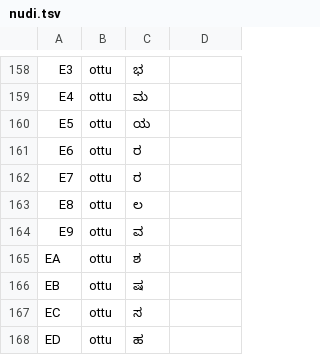
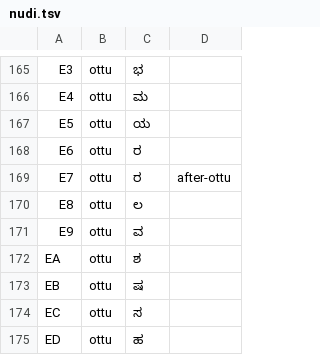
Before and after one commit to openkannada/kannadi, a TSV file: crates/kannadi/data/nudi.tsv, drawn as a sheet; only a part is shown, gaps mark what is left out; the diff covers the shown part only.

```diff
--- a/crates/kannadi/data/nudi.tsv
+++ b/crates/kannadi/data/nudi.tsv
@@ -161,3 +168,3 @@ E5	ottu	ಯ
 E6	ottu	ರ
-E7	ottu	ರ
+E7	ottu	ರ	after-ottu
 E8	ottu	ಲ
```
Also changed, not shown: 7 added rows and 5 edited cells elsewhere in this file, 10 other files.
